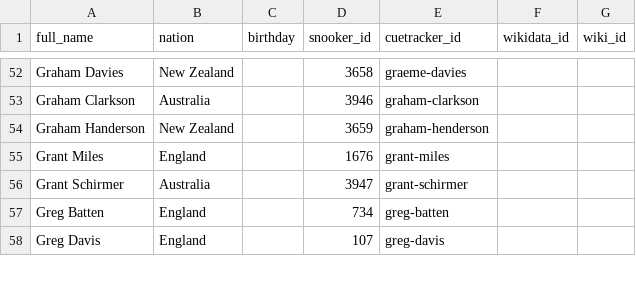
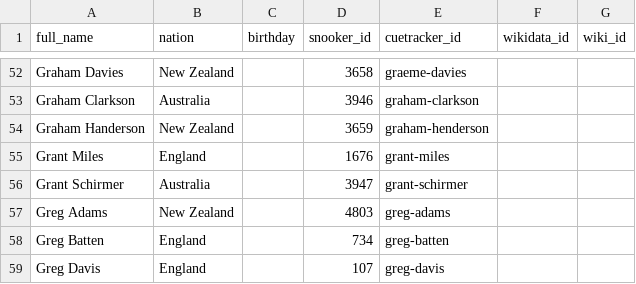
Before and after one commit to dreamerminsk/wiki-langs, a CSV file: players/gaaa.ids.csv, drawn as a sheet; only a part is shown, gaps mark what is left out.

```diff
--- a/players/gaaa.ids.csv
+++ b/players/gaaa.ids.csv
@@ -56,2 +56,3 @@ Grant Miles,England,,1676,grant-miles,,
 Grant Schirmer,Australia,,3947,grant-schirmer,,
+Greg Adams,New Zealand,,4803,greg-adams,,
 Greg Batten,England,,734,greg-batten,,
```
Also changed, not shown: players/baaa.ids.csv, players/laaa.ids.csv, 2 other files.
